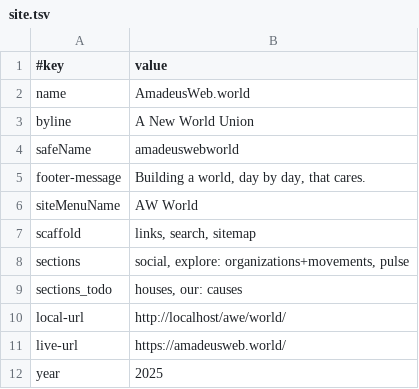
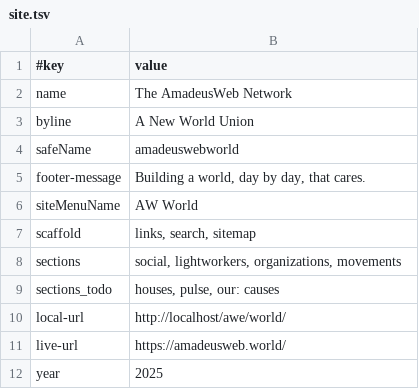
Before and after one commit to AmadeusWebInAction/world, a TSV file: data/site.tsv, drawn as a sheet.

Commit message:
few nodes added, i am now officially a "lightworker"

```diff
--- a/data/site.tsv
+++ b/data/site.tsv
@@ -1,3 +1,3 @@
 #key	value
-name	AmadeusWeb.world
+name	The AmadeusWeb Network
 byline	A New World Union
@@ -7,4 +7,4 @@ siteMenuName	AW World
 scaffold	links, search, sitemap
-sections	social, explore: organizations+movements, pulse
-sections_todo	houses, our: causes
+sections	social, lightworkers, organizations, movements
+sections_todo	houses, pulse, our: causes
 local-url	http://localhost/awe/world/
```
Also changed, not shown: 7 other files.
